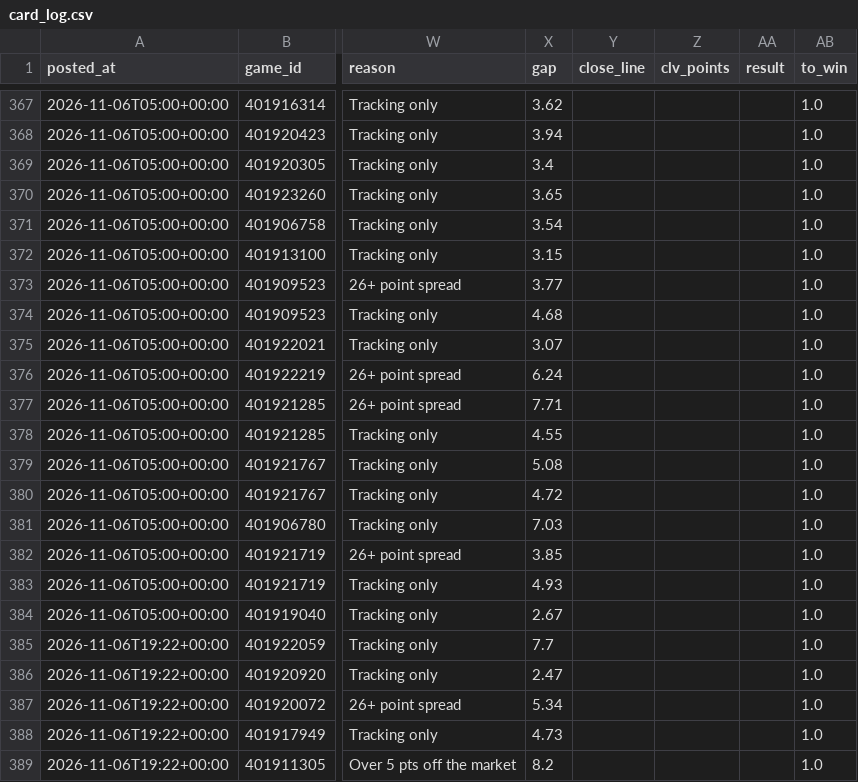
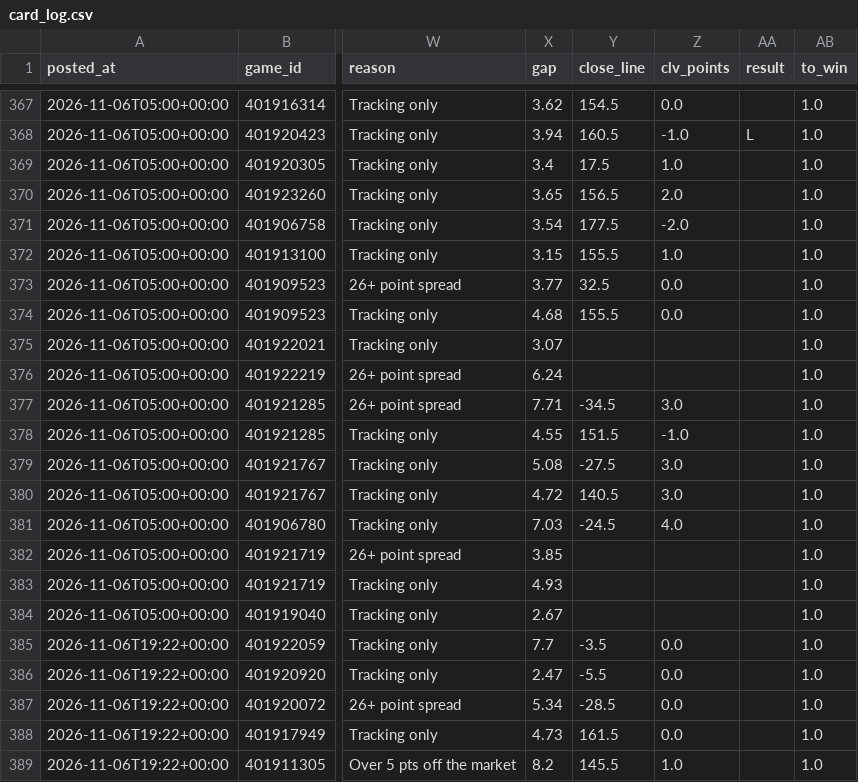
Before and after one commit to patjennings96-ctrl/ncaab-edge-board, a CSV file: data/history/card_log.csv, drawn as a sheet; only a part is shown, gaps mark what is left out; the diff covers the shown part only; the diff names each change by its address in the sheet, - before the commit and + after, or states it on an @@ line.

```diff
--- a/data/history/card_log.csv
+++ b/data/history/card_log.csv
-Y367 (close_line): (empty)
+Y367 (close_line): 154.5
-Z367 (clv_points): (empty)
+Z367 (clv_points): 0.0
-Y368 (close_line): (empty)
+Y368 (close_line): 160.5
-Z368 (clv_points): (empty)
+Z368 (clv_points): -1.0
-AA368 (result): (empty)
+AA368 (result): L
-Y369 (close_line): (empty)
+Y369 (close_line): 17.5
-Z369 (clv_points): (empty)
+Z369 (clv_points): 1.0
-Y370 (close_line): (empty)
+Y370 (close_line): 156.5
-Z370 (clv_points): (empty)
+Z370 (clv_points): 2.0
-Y371 (close_line): (empty)
+Y371 (close_line): 177.5
-Z371 (clv_points): (empty)
+Z371 (clv_points): -2.0
-Y372 (close_line): (empty)
+Y372 (close_line): 155.5
-Z372 (clv_points): (empty)
+Z372 (clv_points): 1.0
-Y373 (close_line): (empty)
+Y373 (close_line): 32.5
-Z373:Z374 (clv_points): (empty)
+Z373:Z374 (clv_points): 0.0
-Y374 (close_line): (empty)
+Y374 (close_line): 155.5
-Y377 (close_line): (empty)
+Y377 (close_line): -34.5
-Z377 (clv_points): (empty)
+Z377 (clv_points): 3.0
-Y378 (close_line): (empty)
+Y378 (close_line): 151.5
-Z378 (clv_points): (empty)
+Z378 (clv_points): -1.0
-Y379 (close_line): (empty)
+Y379 (close_line): -27.5
-Z379:Z380 (clv_points): (empty)
+Z379:Z380 (clv_points): 3.0
-Y380 (close_line): (empty)
+Y380 (close_line): 140.5
-Y381 (close_line): (empty)
+Y381 (close_line): -24.5
-Z381 (clv_points): (empty)
+Z381 (clv_points): 4.0
-Y385 (close_line): (empty)
+Y385 (close_line): -3.5
-Z385:Z388 (clv_points): (empty)
+Z385:Z388 (clv_points): 0.0
-Y386 (close_line): (empty)
+Y386 (close_line): -5.5
-Y387 (close_line): (empty)
+Y387 (close_line): -28.5
-Y388 (close_line): (empty)
+Y388 (close_line): 161.5
-Y389 (close_line): (empty)
+Y389 (close_line): 145.5
-Z389 (clv_points): (empty)
+Z389 (clv_points): 1.0
```
Also changed, not shown: 72 edited cells elsewhere in this file, data/history/cal_log.csv, 3 other files.
